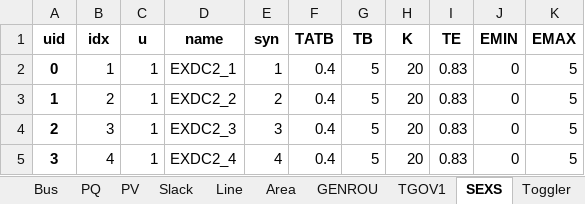
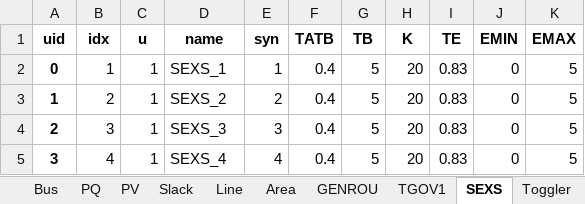
Before and after one commit to jinningwang/andes, an Excel workbook: andes/cases/kundur/kundur_sexs.xlsx, sheet SEXS, drawn as a sheet; values as stored, in another font and other column widths than the file's, no borders; the diff names each change by its address in the sheet, - before the commit and + after, or states it on an @@ line.

Commit message:
Added EXST1 model; tests only compare data for generator speed, tm and vf;

```diff
--- a/andes/cases/kundur/kundur_sexs.xlsx (sheet SEXS)
+++ b/andes/cases/kundur/kundur_sexs.xlsx (sheet SEXS)
-D2 (name): EXDC2_1
+D2 (name): SEXS_1
-D3 (name): EXDC2_2
+D3 (name): SEXS_2
-D4 (name): EXDC2_3
+D4 (name): SEXS_3
-D5 (name): EXDC2_4
+D5 (name): SEXS_4
```
Also changed, not shown: 12 other files.
